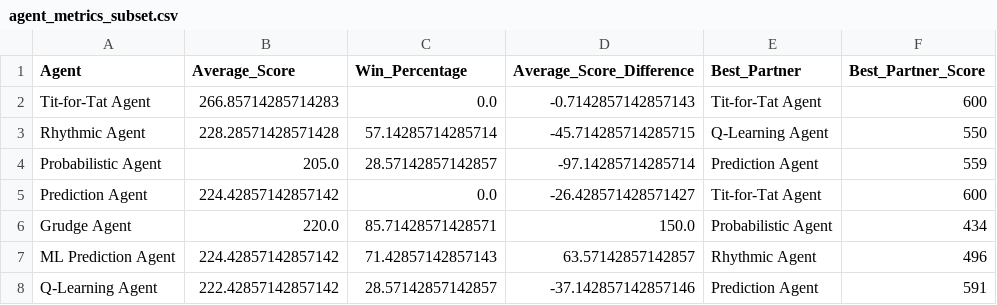
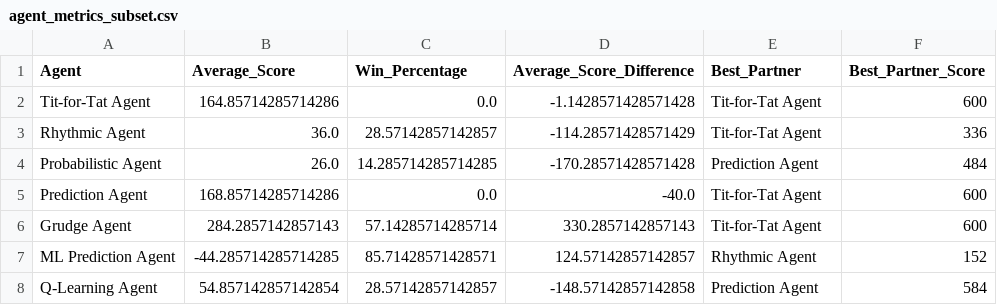
Before and after one commit to pmarshall7516/prisoners-dilemma-final-project, a CSV file: sim_logs/agent_metrics_subset.csv, drawn as a sheet.

```diff
--- a/sim_logs/agent_metrics_subset.csv
+++ b/sim_logs/agent_metrics_subset.csv
@@ -1,8 +1,8 @@
 Agent,Average_Score,Win_Percentage,Average_Score_Difference,Best_Partner,Best_Partner_Score
-Tit-for-Tat Agent,266.85714285714283,0.0,-0.7142857142857143,Tit-for-Tat Agent,600
-Rhythmic Agent,228.28571428571428,57.14285714285714,-45.714285714285715,Q-Learning Agent,550
-Probabilistic Agent,205.0,28.57142857142857,-97.14285714285714,Prediction Agent,559
-Prediction Agent,224.42857142857142,0.0,-26.428571428571427,Tit-for-Tat Agent,600
-Grudge Agent,220.0,85.71428571428571,150.0,Probabilistic Agent,434
-ML Prediction Agent,224.42857142857142,71.42857142857143,63.57142857142857,Rhythmic Agent,496
-Q-Learning Agent,222.42857142857142,28.57142857142857,-37.142857142857146,Prediction Agent,591
+Tit-for-Tat Agent,164.85714285714286,0.0,-1.1428571428571428,Tit-for-Tat Agent,600
+Rhythmic Agent,36.0,28.57142857142857,-114.28571428571429,Tit-for-Tat Agent,336
+Probabilistic Agent,26.0,14.285714285714285,-170.28571428571428,Prediction Agent,484
+Prediction Agent,168.85714285714286,0.0,-40.0,Tit-for-Tat Agent,600
+Grudge Agent,284.2857142857143,57.14285714285714,330.2857142857143,Tit-for-Tat Agent,600
+ML Prediction Agent,-44.285714285714285,85.71428571428571,124.57142857142857,Rhythmic Agent,152
+Q-Learning Agent,54.857142857142854,28.57142857142857,-148.57142857142858,Prediction Agent,584
```
Also changed, not shown: sim_logs/agent_metrics_all.csv, sim_logs/pairwise_metrics_all.csv, 3 other files.
